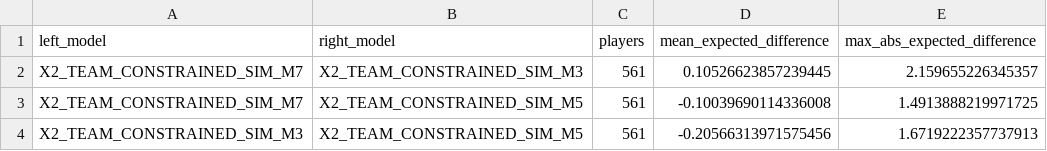
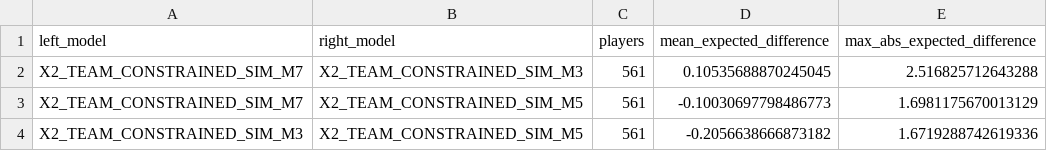
Before and after one commit to daniel-mehta/fpl-forecast, a CSV file: data/model_comparison.csv, drawn as a sheet.

```diff
--- a/data/model_comparison.csv
+++ b/data/model_comparison.csv
@@ -1,4 +1,4 @@
 left_model,right_model,players,mean_expected_difference,max_abs_expected_difference
-X2_TEAM_CONSTRAINED_SIM_M7,X2_TEAM_CONSTRAINED_SIM_M3,561,0.10526623857239445,2.159655226345357
-X2_TEAM_CONSTRAINED_SIM_M7,X2_TEAM_CONSTRAINED_SIM_M5,561,-0.10039690114336008,1.4913888219971725
-X2_TEAM_CONSTRAINED_SIM_M3,X2_TEAM_CONSTRAINED_SIM_M5,561,-0.20566313971575456,1.6719222357737913
+X2_TEAM_CONSTRAINED_SIM_M7,X2_TEAM_CONSTRAINED_SIM_M3,561,0.10535688870245045,2.516825712643288
+X2_TEAM_CONSTRAINED_SIM_M7,X2_TEAM_CONSTRAINED_SIM_M5,561,-0.10030697798486773,1.6981175670013129
+X2_TEAM_CONSTRAINED_SIM_M3,X2_TEAM_CONSTRAINED_SIM_M5,561,-0.2056638666873182,1.6719288742619336
```
Also changed, not shown: data/optimized_lineup.csv, data/optimized_squad.csv, 5 other files.
